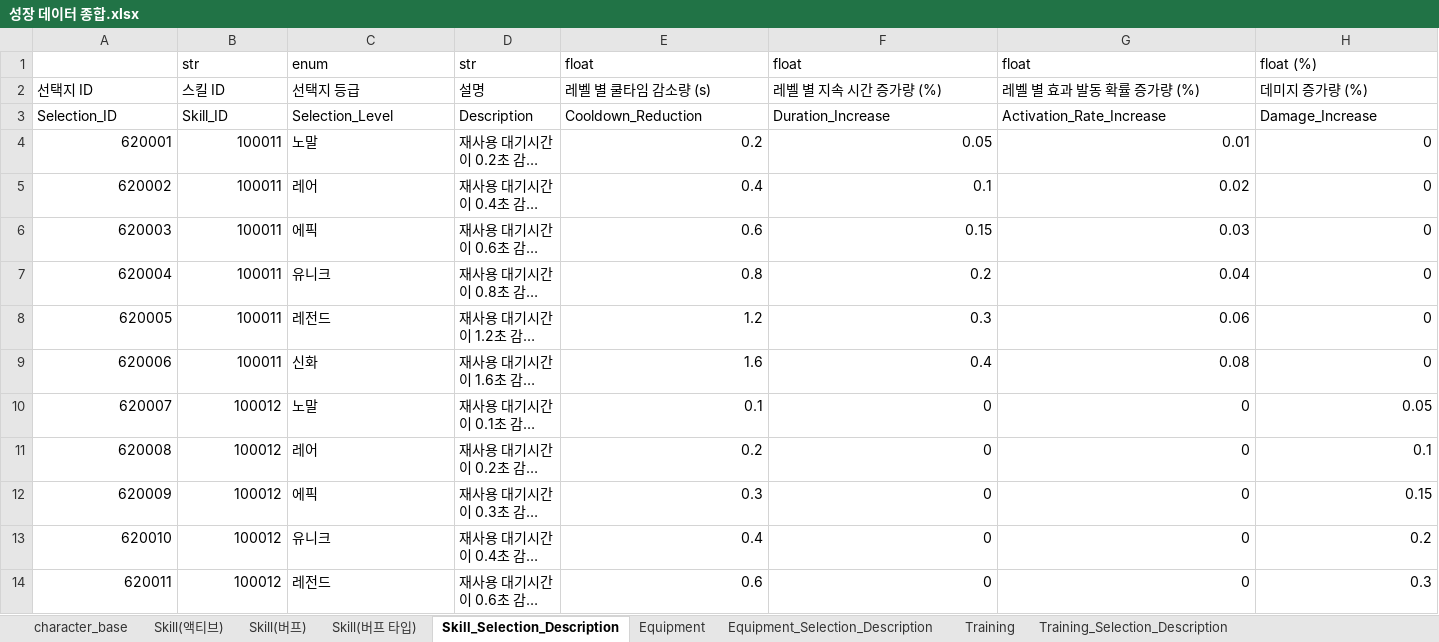
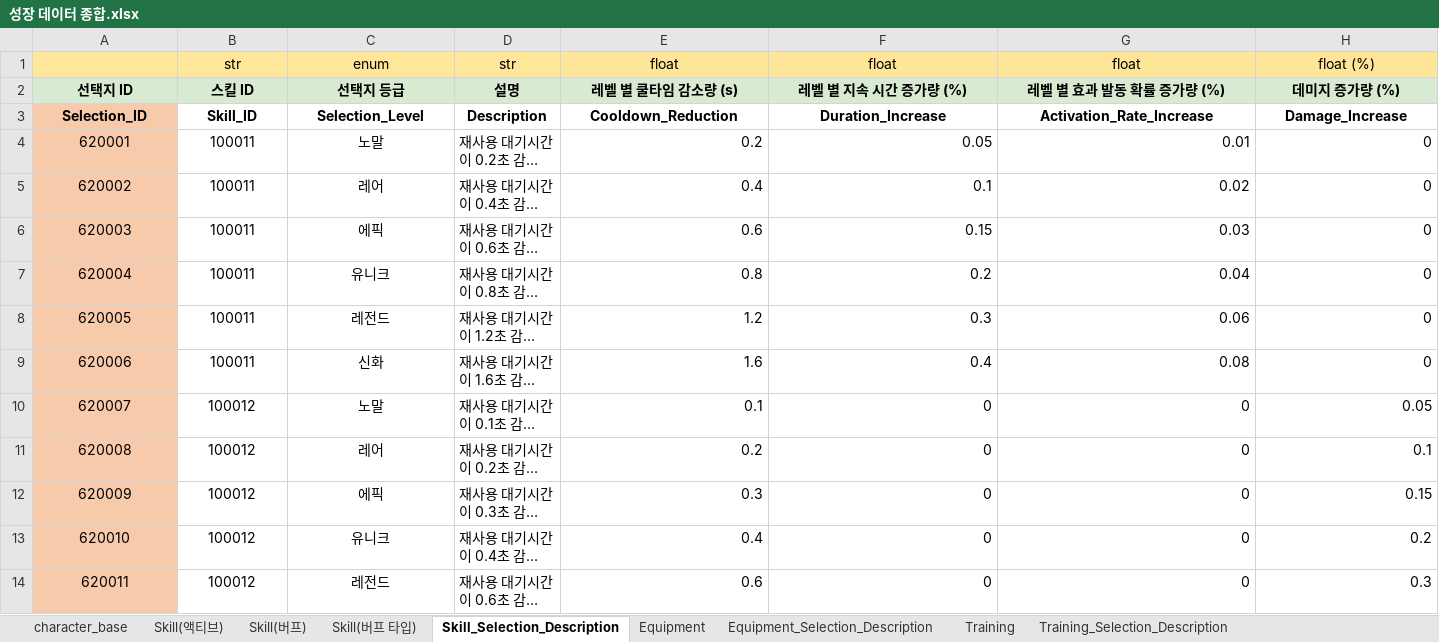
Before and after one commit to Corporate-Agreement-Project-In-Kyung-Il/Corporate-Agreement, an Excel workbook: Assets/05.DataTable/성장 데이터 종합.xlsx, sheet Skill_Selection_Description, drawn as a sheet; only a part is shown; long unchanged cells end in …; values as stored, in another font and other column widths than the file's, no borders; charts and pictures not drawn; the diff covers the shown part only; the diff names each change by its address in the sheet, - before the commit and + after, or states it on an @@ line.

```diff
--- a/Assets/05.DataTable/성장 데이터 종합.xlsx (sheet Skill_Selection_Description)
+++ b/Assets/05.DataTable/성장 데이터 종합.xlsx (sheet Skill_Selection_Description)
-A1:D1 fill: none
+A1:D1 fill: #FFE698
-B1:H1 alignment: left
+B1:H1 alignment: center
-E1:H1 fill: none
+E1:H1 fill: #FFE598
@@ A2:H3 alignment: left → center, bold: off → on @@
-A2:H2 fill: none
+A2:H2 fill: #D9EAD3
-A3:A14 fill: none
+A3:A14 fill: #F8CAAC
-A4:B14 alignment: right
+A4:B14 alignment: center
-C4:C14 alignment: left
+C4:C14 alignment: center
```
Also changed, not shown: cell formats elsewhere in this sheet, sheet Skill(버프), sheet Skill(액티브), sheet character_base, sheet Training_Selection_Description, sheet Training, sheet Equipment_Selection_Description, 2 more sheets, charts or pictures, 8 other files.
